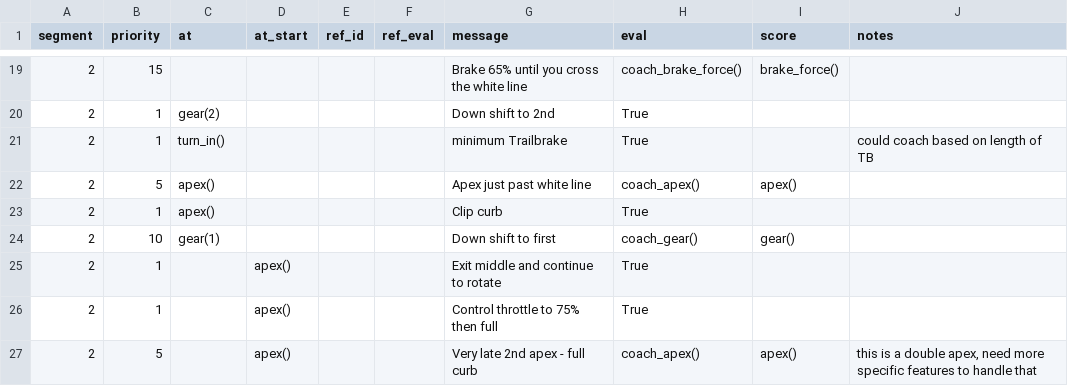
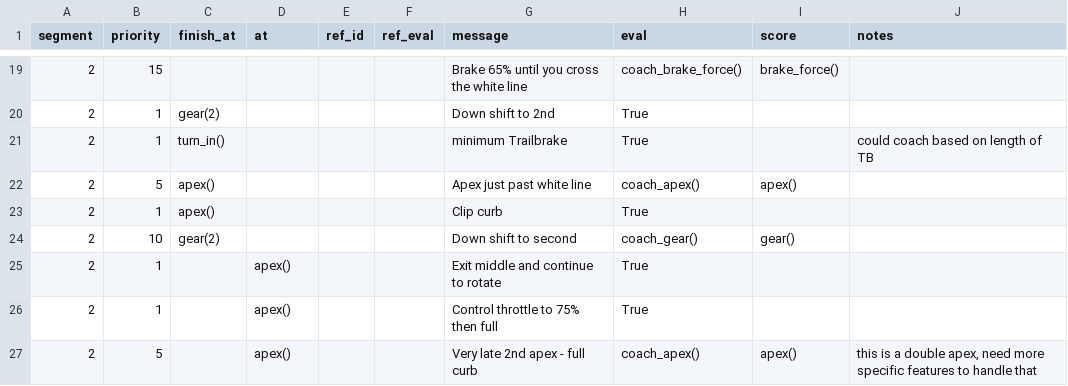
Before and after one commit to b4mad/racing, a CSV file: components/paddock/track_guides/iRacing--Mazda MX-5 Cup--okayama short.csv, drawn as a sheet; only a part is shown, gaps mark what is left out; the diff names each change by its address in the sheet, - before the commit and + after, or states it on an @@ line.

Commit message:
improve track guide app recon

```diff
--- a/components/paddock/track_guides/iRacing--Mazda MX-5 Cup--okayama short.csv
+++ b/components/paddock/track_guides/iRacing--Mazda MX-5 Cup--okayama short.csv
-C1: at
+C1: finish_at
-D1: at_start
+D1: at
-C24 (finish_at): gear(1)
+C24 (finish_at): gear(2)
-G24 (message): Down shift to first
+G24 (message): Down shift to second
```
Also changed, not shown: 14 other files.
